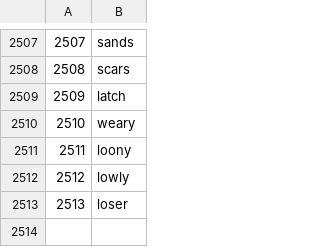
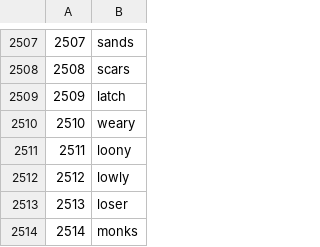
Before and after one commit to poppito/HelloWordel, a CSV file: app/src/main/assets/words.csv, drawn as a sheet; only a part is shown, gaps mark what is left out.

```diff
--- a/app/src/main/assets/words.csv
+++ b/app/src/main/assets/words.csv
@@ -2513 +2513,2 @@
 2513,loser
+2514,monks
```
Also changed, not shown: 3 other files.
